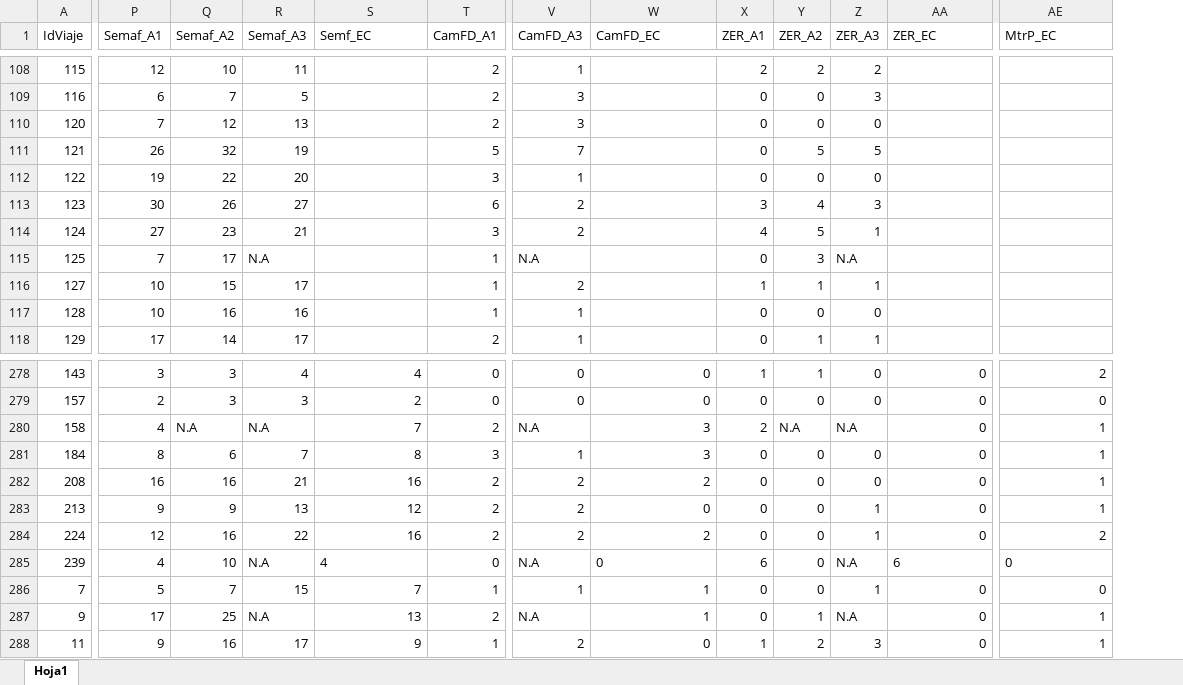
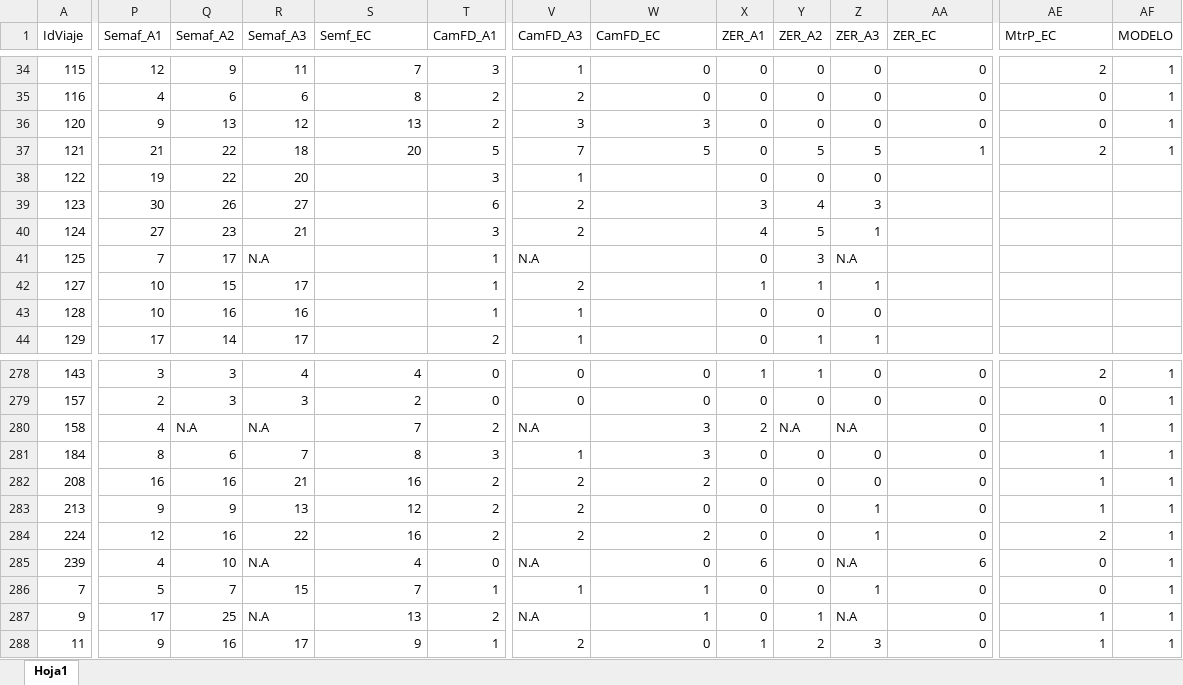
Before and after one commit to williz519/ModelosED, an Excel workbook: Resultados/ViajesCompleta.xlsx, sheet Hoja1, drawn as a sheet; only a part is shown, gaps mark what is left out; values as stored, in another font and other column widths than the file's, no borders; addresses are those after the commit; the diff covers the shown part only; the diff names each change by its address in the sheet, - before the commit and + after, or states it on an @@ line.

Commit message:
Avance Dic 04

```diff
--- a/Resultados/ViajesCompleta.xlsx (sheet Hoja1)
+++ b/Resultados/ViajesCompleta.xlsx (sheet Hoja1)
+column AF (MODELO), rows 34-37: all 1; rows 278-288: all 1
-Q34 (Semaf_A2): 10
+Q34 (Semaf_A2): 9
-S34 (Semf_EC): (empty)
+S34 (Semf_EC): 7
-T34 (CamFD_A1): 2
+T34 (CamFD_A1): 3
-W34:W35 (CamFD_EC): (empty)
+W34:W35 (CamFD_EC): 0
-X34 (ZER_A1): 2
+X34 (ZER_A1): 0
-Y34 (ZER_A2): 2
+Y34 (ZER_A2): 0
-Z34 (ZER_A3): 2
+Z34 (ZER_A3): 0
-AA34:AA36 (ZER_EC): (empty)
+AA34:AA36 (ZER_EC): 0
-AE34 (MtrP_EC): (empty)
+AE34 (MtrP_EC): 2
-P35 (Semaf_A1): 6
+P35 (Semaf_A1): 4
-Q35 (Semaf_A2): 7
+Q35 (Semaf_A2): 6
-R35 (Semaf_A3): 5
+R35 (Semaf_A3): 6
-S35 (Semf_EC): (empty)
+S35 (Semf_EC): 8
-V35 (CamFD_A3): 3
+V35 (CamFD_A3): 2
-Z35 (ZER_A3): 3
+Z35 (ZER_A3): 0
-AE35:AE36 (MtrP_EC): (empty)
+AE35:AE36 (MtrP_EC): 0
-P36 (Semaf_A1): 7
+P36 (Semaf_A1): 9
-Q36 (Semaf_A2): 12
+Q36 (Semaf_A2): 13
-R36 (Semaf_A3): 13
+R36 (Semaf_A3): 12
-S36 (Semf_EC): (empty)
+S36 (Semf_EC): 13
-W36 (CamFD_EC): (empty)
+W36 (CamFD_EC): 3
-P37 (Semaf_A1): 26
+P37 (Semaf_A1): 21
-Q37 (Semaf_A2): 32
+Q37 (Semaf_A2): 22
-R37 (Semaf_A3): 19
+R37 (Semaf_A3): 18
-S37 (Semf_EC): (empty)
+S37 (Semf_EC): 20
-W37 (CamFD_EC): (empty)
+W37 (CamFD_EC): 5
-AA37 (ZER_EC): (empty)
+AA37 (ZER_EC): 1
-AE37 (MtrP_EC): (empty)
+AE37 (MtrP_EC): 2
-S285 alignment: left
+S285 alignment: right
-W285 alignment: left
+W285 alignment: right
-AA285 alignment: left
+AA285 alignment: right
-AE285 alignment: left
+AE285 alignment: right
```
Also changed, not shown: 24 added rows, 24 removed rows, 50 moved rows, 285 edited cells and cell formats elsewhere in this sheet.
